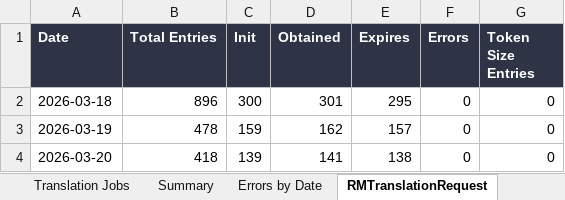
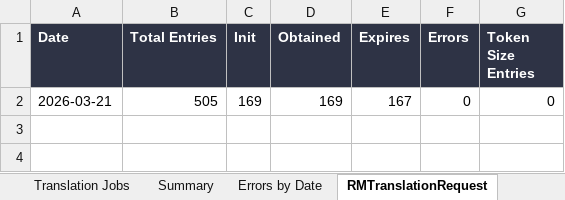
Before and after one commit to adeporra/rm-translation-reports, an Excel workbook: translation_jobs_all_days.xlsx, sheet RMTranslationRequest, drawn as a sheet; values as stored, in another font and other column widths than the file's, no borders; removed rows and columns are numbered as before the commit, all else as after; the diff names each change by its address in the sheet, - before the commit and + after, or states it on an @@ line.

```diff
--- a/translation_jobs_all_days.xlsx (sheet RMTranslationRequest)
+++ b/translation_jobs_all_days.xlsx (sheet RMTranslationRequest)
-row 2: 2026-03-18 | 896 | 300 | 301 | 295 | 0 | 0
-row 3: 2026-03-19 | 478 | 159 | 162 | 157 | 0 | 0
-row 4: 2026-03-20 | 418 | 139 | 141 | 138 | 0 | 0
+row 2: 2026-03-21 | 505 | 169 | 169 | 167 | 0 | 0
```
Also changed, not shown: sheet Translation Jobs, sheet Summary, sheet Errors by Date, 10 other files.
